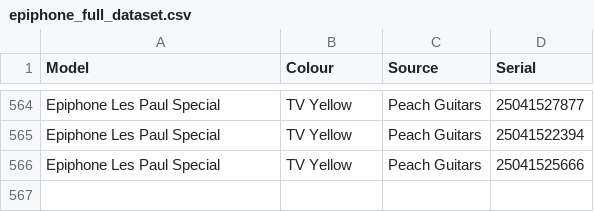
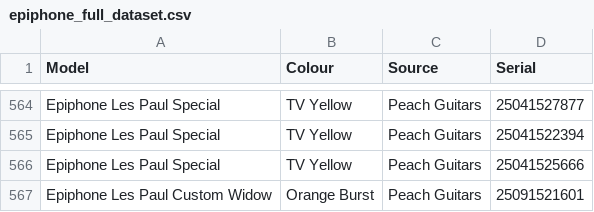
Before and after one commit to AndrewFischer/epiphone-serial-project, a CSV file: epiphone_full_dataset.csv, drawn as a sheet; only a part is shown, gaps mark what is left out.

Commit message:
Update epiphone_full_dataset.csv
Add a Custom Widow from  Peach Guitars

```diff
--- a/epiphone_full_dataset.csv
+++ b/epiphone_full_dataset.csv
@@ -566 +566,2 @@ Epiphone Les Paul Special, TV Yellow, Peach Guitars,25041522394,
 Epiphone Les Paul Special, TV Yellow, Peach Guitars,25041525666,
+Epiphone Les Paul Custom Widow, Orange Burst, Peach Guitars,25091521601,
```
